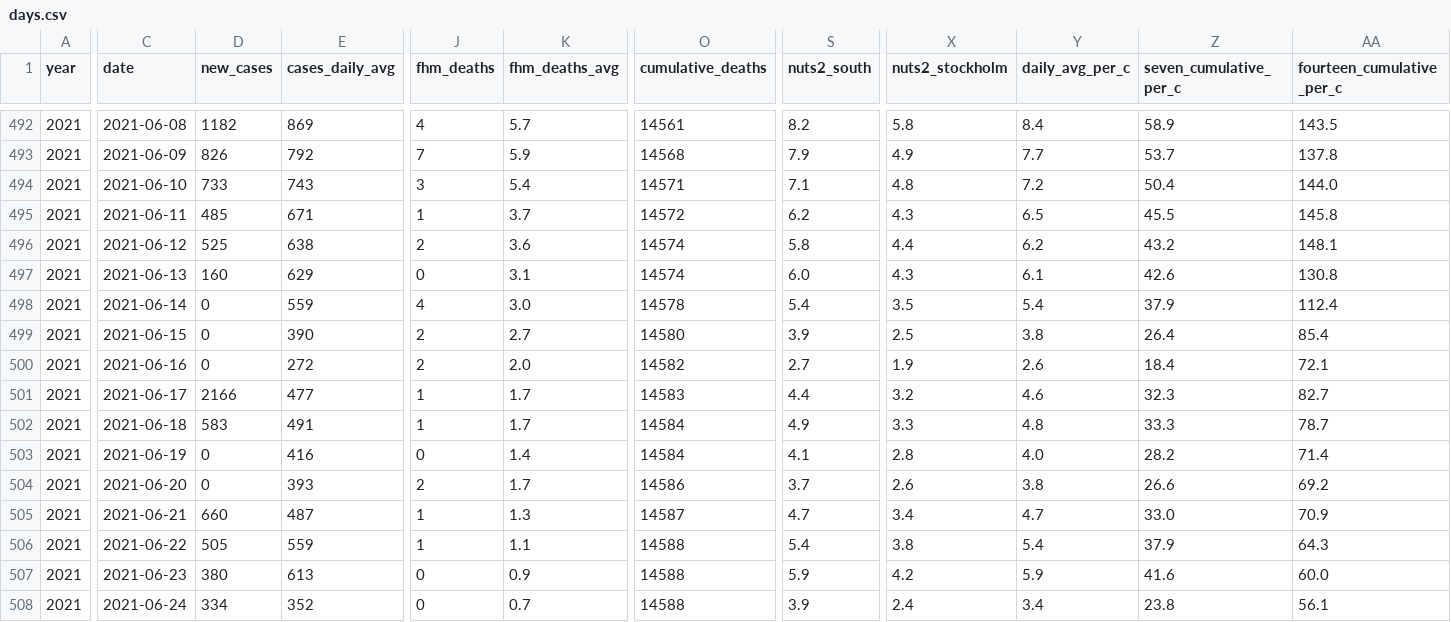
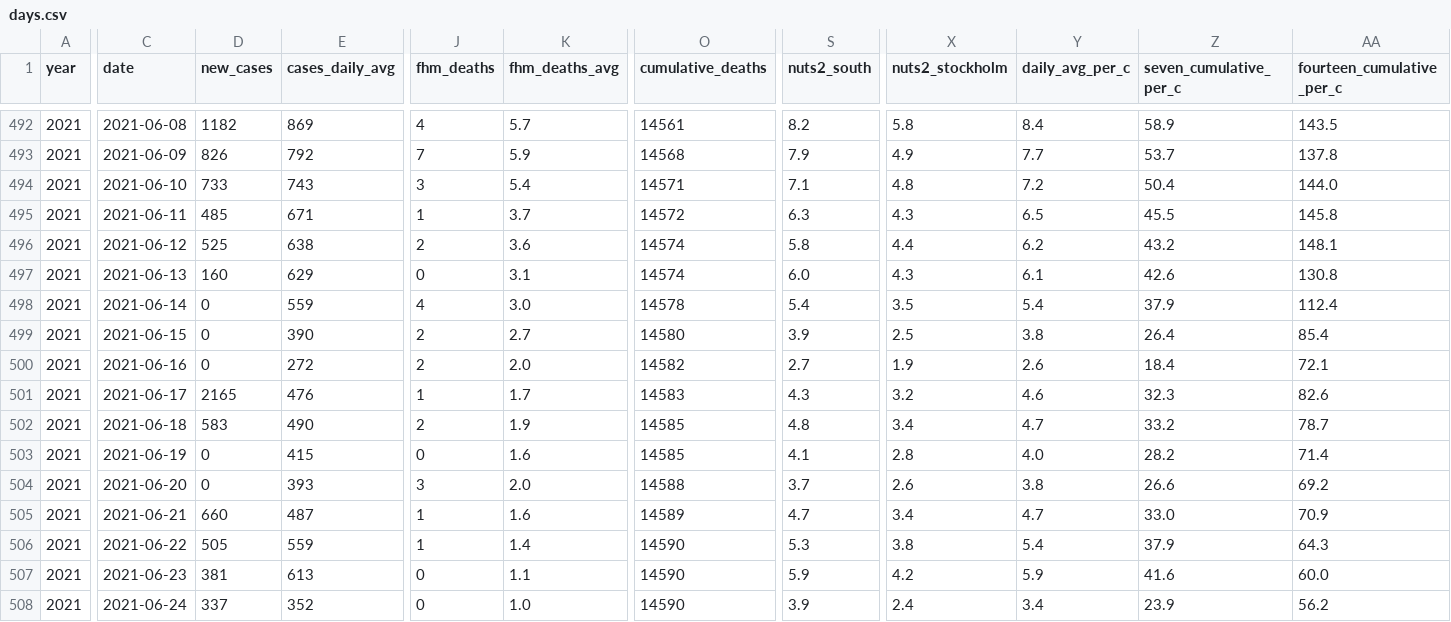
Before and after one commit to covidxix/csvdata, a CSV file: days.csv, drawn as a sheet; only a part is shown, gaps mark what is left out; the diff covers the shown part only; the diff names each change by its address in the sheet, - before the commit and + after, or states it on an @@ line.

```diff
--- a/days.csv
+++ b/days.csv
-S495 (nuts2_south): 6.2
+S495 (nuts2_south): 6.3
-D501 (new_cases): 2166
+D501 (new_cases): 2165
-E501 (cases_daily_avg): 477
+E501 (cases_daily_avg): 476
-S501 (nuts2_south): 4.4
+S501 (nuts2_south): 4.3
-AA501 (fourteen_cumulative_per_c): 82.7
+AA501 (fourteen_cumulative_per_c): 82.6
-E502 (cases_daily_avg): 491
+E502 (cases_daily_avg): 490
-J502 (fhm_deaths): 1
+J502 (fhm_deaths): 2
-K502 (fhm_deaths_avg): 1.7
+K502 (fhm_deaths_avg): 1.9
-O502:O503 (cumulative_deaths): 14584
+O502:O503 (cumulative_deaths): 14585
-S502 (nuts2_south): 4.9
+S502 (nuts2_south): 4.8
-X502 (nuts2_stockholm): 3.3
+X502 (nuts2_stockholm): 3.4
-Y502 (daily_avg_per_c): 4.8
+Y502 (daily_avg_per_c): 4.7
-Z502 (seven_cumulative_per_c): 33.3
+Z502 (seven_cumulative_per_c): 33.2
-E503 (cases_daily_avg): 416
+E503 (cases_daily_avg): 415
-K503 (fhm_deaths_avg): 1.4
+K503 (fhm_deaths_avg): 1.6
-J504 (fhm_deaths): 2
+J504 (fhm_deaths): 3
-K504 (fhm_deaths_avg): 1.7
+K504 (fhm_deaths_avg): 2.0
-O504 (cumulative_deaths): 14586
+O504 (cumulative_deaths): 14588
-K505 (fhm_deaths_avg): 1.3
+K505 (fhm_deaths_avg): 1.6
-O505 (cumulative_deaths): 14587
+O505 (cumulative_deaths): 14589
-K506 (fhm_deaths_avg): 1.1
+K506 (fhm_deaths_avg): 1.4
-O506:O508 (cumulative_deaths): 14588
+O506:O508 (cumulative_deaths): 14590
-S506 (nuts2_south): 5.4
+S506 (nuts2_south): 5.3
-D507 (new_cases): 380
+D507 (new_cases): 381
-K507 (fhm_deaths_avg): 0.9
+K507 (fhm_deaths_avg): 1.1
-D508 (new_cases): 334
+D508 (new_cases): 337
-K508 (fhm_deaths_avg): 0.7
+K508 (fhm_deaths_avg): 1.0
-Z508 (seven_cumulative_per_c): 23.8
+Z508 (seven_cumulative_per_c): 23.9
-AA508 (fourteen_cumulative_per_c): 56.1
+AA508 (fourteen_cumulative_per_c): 56.2
```
Also changed, not shown: 2 added rows, 1 removed row and 19 edited cells elsewhere in this file, deaths.csv, iva.csv, 7 other files.
